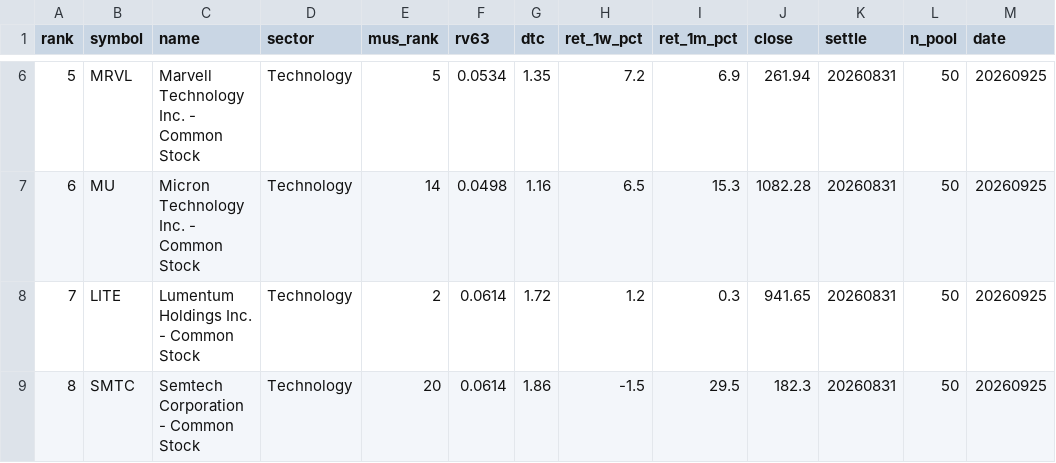
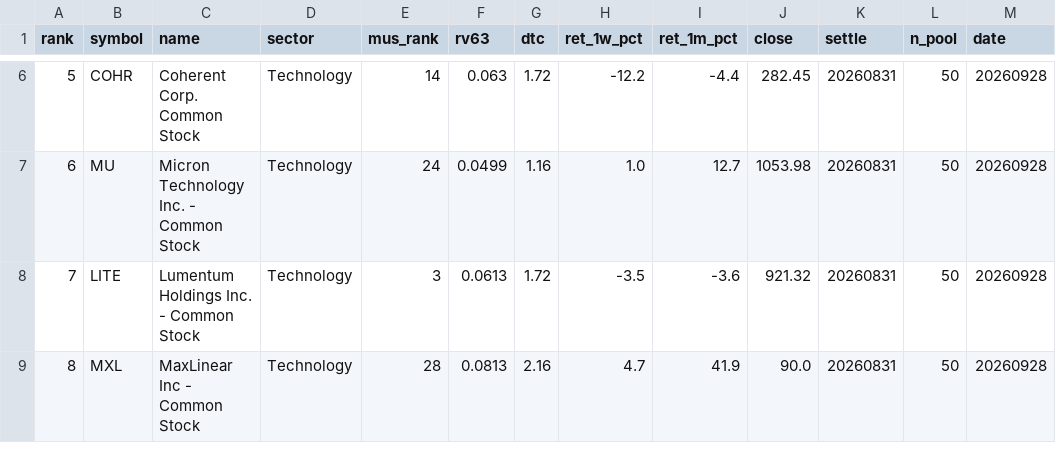
Before and after one commit to sj951027/us-screener, a CSV file: docs/data/us_tilt.csv, drawn as a sheet; only a part is shown, gaps mark what is left out; the diff covers the shown part only.

```diff
--- a/docs/data/us_tilt.csv
+++ b/docs/data/us_tilt.csv
@@ -6,4 +6,4 @@
-5,MRVL,Marvell Technology  Inc. - Common Stock,Technology,5,0.0534,1.35,7.2,6.9,261.94,20260831,50,20260925
-6,MU,Micron Technology  Inc. - Common Stock,Technology,14,0.0498,1.16,6.5,15.3,1082.28,20260831,50,20260925
-7,LITE,Lumentum Holdings Inc. - Common Stock,Technology,2,0.0614,1.72,1.2,0.3,941.65,20260831,50,20260925
-8,SMTC,Semtech Corporation - Common Stock,Technology,20,0.0614,1.86,-1.5,29.5,182.3,20260831,50,20260925
+5,COHR,Coherent Corp. Common Stock,Technology,14,0.063,1.72,-12.2,-4.4,282.45,20260831,50,20260928
+6,MU,Micron Technology  Inc. - Common Stock,Technology,24,0.0499,1.16,1.0,12.7,1053.98,20260831,50,20260928
+7,LITE,Lumentum Holdings Inc. - Common Stock,Technology,3,0.0613,1.72,-3.5,-3.6,921.32,20260831,50,20260928
+8,MXL,MaxLinear  Inc - Common Stock,Technology,28,0.0813,2.16,4.7,41.9,90.0,20260831,50,20260928
```
Also changed, not shown: 47 edited cells elsewhere in this file, docs/data/us_latest.csv, 1 other file.
